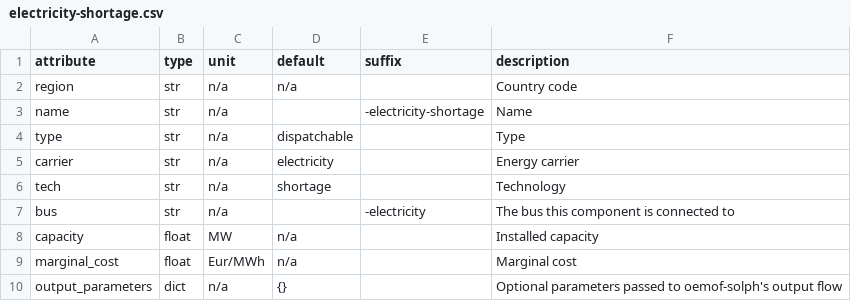
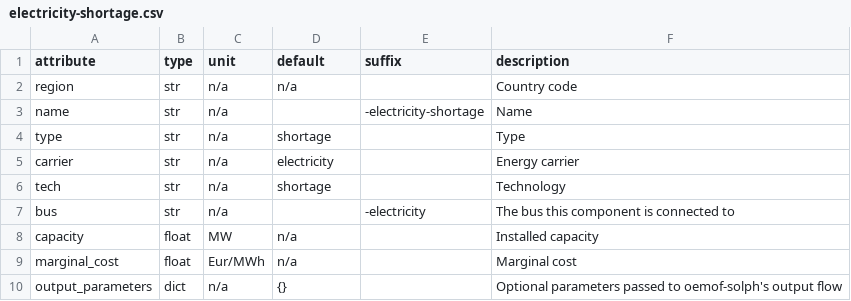
Before and after one commit to modex-flexmex/oemof-flexmex, a CSV file: oemoflex/model_structure/component_attrs/electricity-shortage.csv, drawn as a sheet.

Commit message:
Change electricity-shortage type to shortage

```diff
--- a/oemoflex/model_structure/component_attrs/electricity-shortage.csv
+++ b/oemoflex/model_structure/component_attrs/electricity-shortage.csv
@@ -3,3 +3,3 @@ region,str,n/a,n/a,,Country code
 name,str,n/a,,-electricity-shortage,Name
-type,str,n/a,dispatchable,,Type
+type,str,n/a,shortage,,Type
 carrier,str,n/a,electricity,,Energy carrier
```
